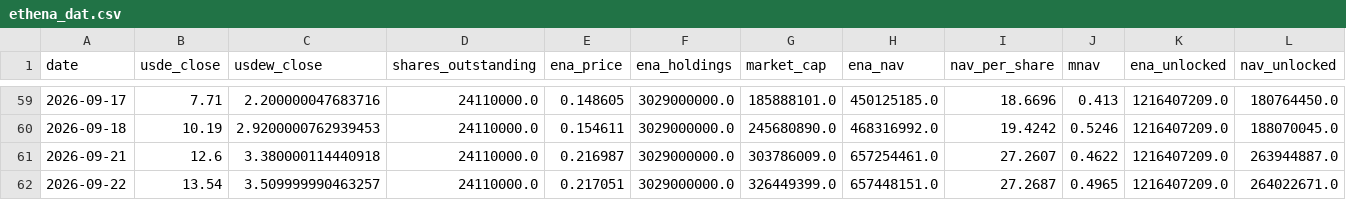
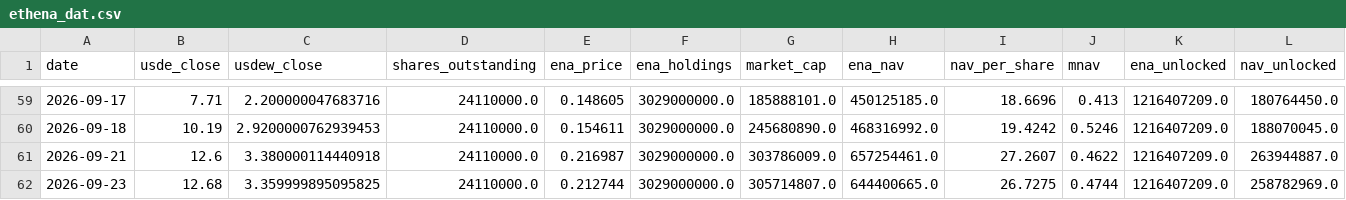
Before and after one commit to QorbQuant/EthenaDAT, a CSV file: output/ethena_dat.csv, drawn as a sheet; only a part is shown, gaps mark what is left out; removed rows and columns are numbered as before the commit, all else as after; rows hold the shown columns only; the diff names each change by its address in the sheet, - before the commit and + after, or states it on an @@ line.

```diff
--- a/output/ethena_dat.csv
+++ b/output/ethena_dat.csv
-row 62: 2026-09-22 | 13.54 | 3.509999990463257 | 24110000.0 | 0.217051 | 3029000000.0 | 326449399.0 | 657448151.0 | 27.2687 | 0.4965 | 1216407209.0 | 264022671.0
+row 62: 2026-09-23 | 12.68 | 3.359999895095825 | 24110000.0 | 0.212744 | 3029000000.0 | 305714807.0 | 644400665.0 | 26.7275 | 0.4744 | 1216407209.0 | 258782969.0
```
Also changed, not shown: 2 other files.
